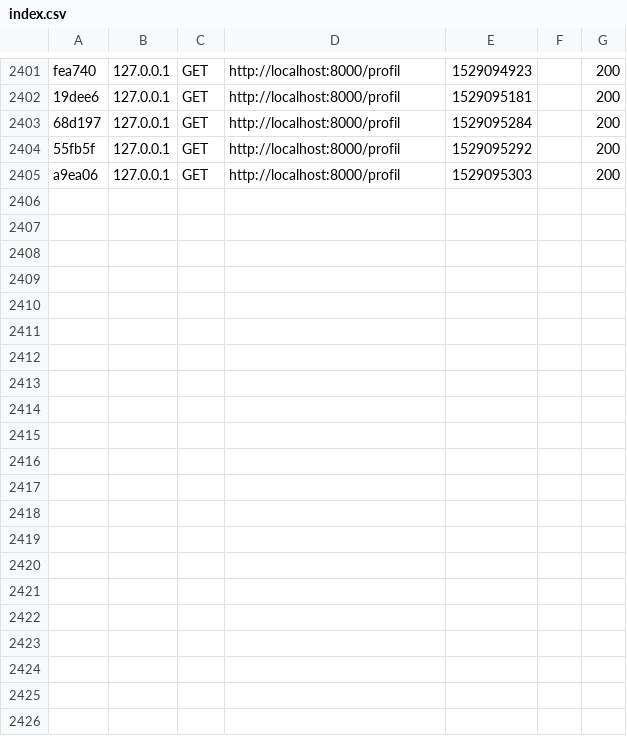
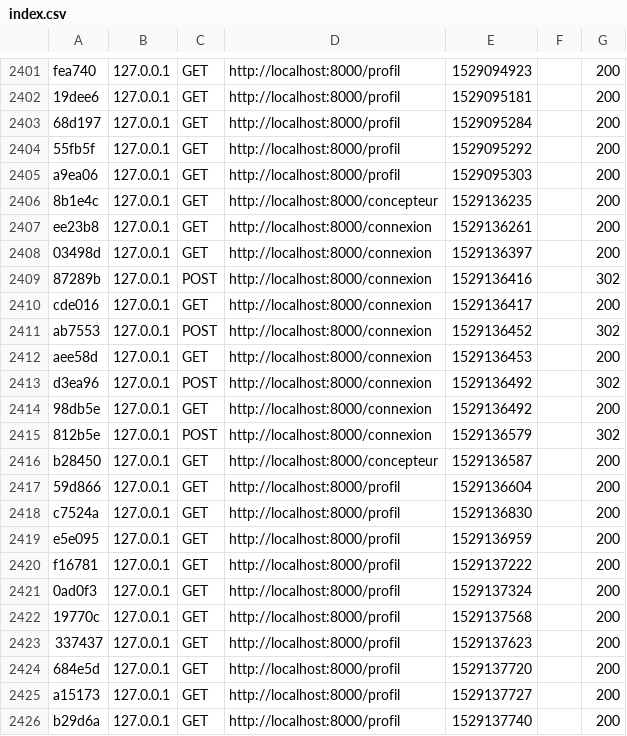
Before and after one commit to Jules02/itinr, a CSV file: var/cache/dev/profiler/index.csv, drawn as a sheet; only a part is shown, gaps mark what is left out.

Commit message:
Page profil finie (manque juste message quand l'utilisateur n'a aucun itinéraire)

```diff
--- a/var/cache/dev/profiler/index.csv
+++ b/var/cache/dev/profiler/index.csv
@@ -2405 +2405,22 @@ fea740,127.0.0.1,GET,http://localhost:8000/profil,1529094923,,200
 a9ea06,127.0.0.1,GET,http://localhost:8000/profil,1529095303,,200
+8b1e4c,127.0.0.1,GET,http://localhost:8000/concepteur,1529136235,,200
+ee23b8,127.0.0.1,GET,http://localhost:8000/connexion,1529136261,,200
+03498d,127.0.0.1,GET,http://localhost:8000/connexion,1529136397,,200
+87289b,127.0.0.1,POST,http://localhost:8000/connexion,1529136416,,302
+cde016,127.0.0.1,GET,http://localhost:8000/connexion,1529136417,,200
+ab7553,127.0.0.1,POST,http://localhost:8000/connexion,1529136452,,302
+aee58d,127.0.0.1,GET,http://localhost:8000/connexion,1529136453,,200
+d3ea96,127.0.0.1,POST,http://localhost:8000/connexion,1529136492,,302
+98db5e,127.0.0.1,GET,http://localhost:8000/connexion,1529136492,,200
+812b5e,127.0.0.1,POST,http://localhost:8000/connexion,1529136579,,302
+b28450,127.0.0.1,GET,http://localhost:8000/concepteur,1529136587,,200
+59d866,127.0.0.1,GET,http://localhost:8000/profil,1529136604,,200
+c7524a,127.0.0.1,GET,http://localhost:8000/profil,1529136830,,200
+e5e095,127.0.0.1,GET,http://localhost:8000/profil,1529136959,,200
+f16781,127.0.0.1,GET,http://localhost:8000/profil,1529137222,,200
+0ad0f3,127.0.0.1,GET,http://localhost:8000/profil,1529137324,,200
+19770c,127.0.0.1,GET,http://localhost:8000/profil,1529137568,,200
+337437,127.0.0.1,GET,http://localhost:8000/profil,1529137623,,200
+684e5d,127.0.0.1,GET,http://localhost:8000/profil,1529137720,,200
+a15173,127.0.0.1,GET,http://localhost:8000/profil,1529137727,,200
+b29d6a,127.0.0.1,GET,http://localhost:8000/profil,1529137740,,200
```
Also changed, not shown: 7 other files.
